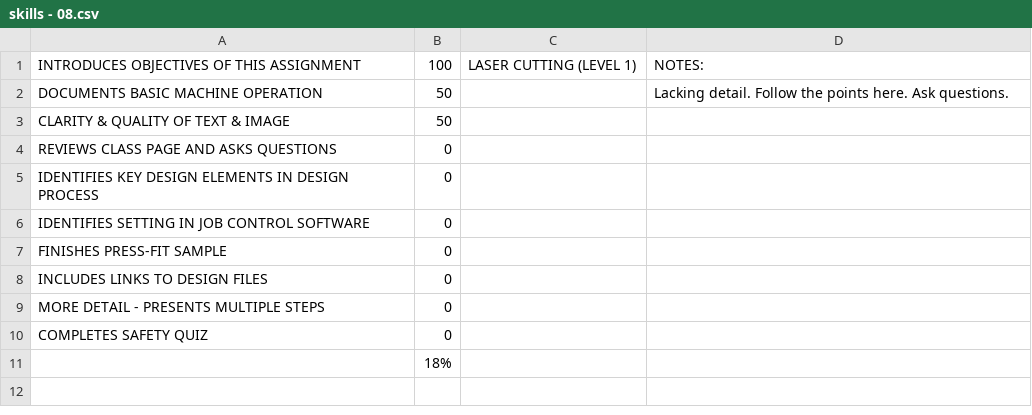
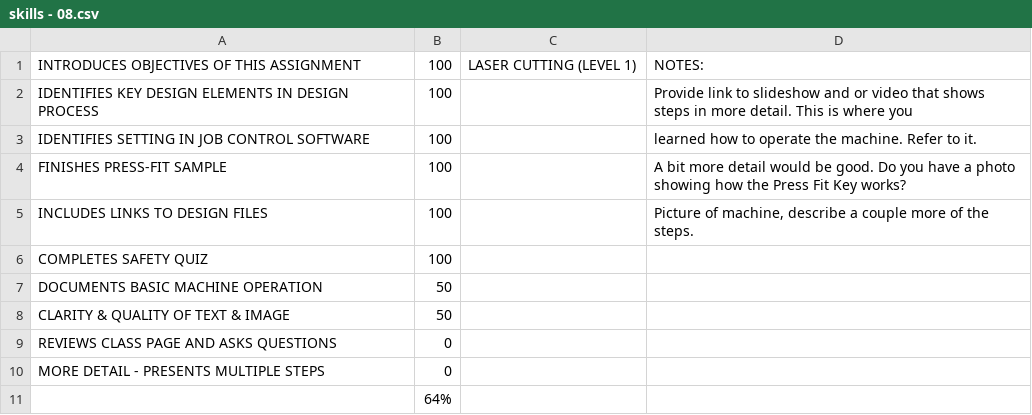
Before and after one commit to makercreator/learn, a CSV file: students/andrew/08/skills - 08.csv, drawn as a sheet.

```diff
--- a/students/andrew/08/skills - 08.csv
+++ b/students/andrew/08/skills - 08.csv
@@ -1,11 +1,11 @@
 INTRODUCES OBJECTIVES OF THIS ASSIGNMENT,100,LASER CUTTING (LEVEL 1),NOTES:
-DOCUMENTS BASIC MACHINE OPERATION,50,,Lacking detail. Follow the points here. Ask questions.
+IDENTIFIES KEY DESIGN ELEMENTS IN DESIGN PROCESS,100,,Provide link to slideshow and or video that shows steps in more detail. This is where you
+IDENTIFIES SETTING IN JOB CONTROL SOFTWARE,100,,learned how to operate the machine. Refer to it.
+FINISHES PRESS-FIT SAMPLE,100,,A bit more detail would be good. Do you have a photo showing how the Press Fit Key works?
+INCLUDES LINKS TO DESIGN FILES,100,,"Picture of machine, describe a couple more of the steps. "
+COMPLETES SAFETY QUIZ,100,,
+DOCUMENTS BASIC MACHINE OPERATION,50,,
 CLARITY & QUALITY  OF TEXT & IMAGE,50,,
 REVIEWS CLASS PAGE AND ASKS QUESTIONS,0,,
-IDENTIFIES KEY DESIGN ELEMENTS IN DESIGN PROCESS,0,,
-IDENTIFIES SETTING IN JOB CONTROL SOFTWARE,0,,
-FINISHES PRESS-FIT SAMPLE,0,,
-INCLUDES LINKS TO DESIGN FILES,0,,
 MORE DETAIL - PRESENTS MULTIPLE STEPS  ,0,,
-COMPLETES SAFETY QUIZ,0,,
-,18%,,
+,64%,,
```
Also changed, not shown: students/andrew/07/skills - 07.csv, students/andrew/skills - overall.csv, 2 other files.
